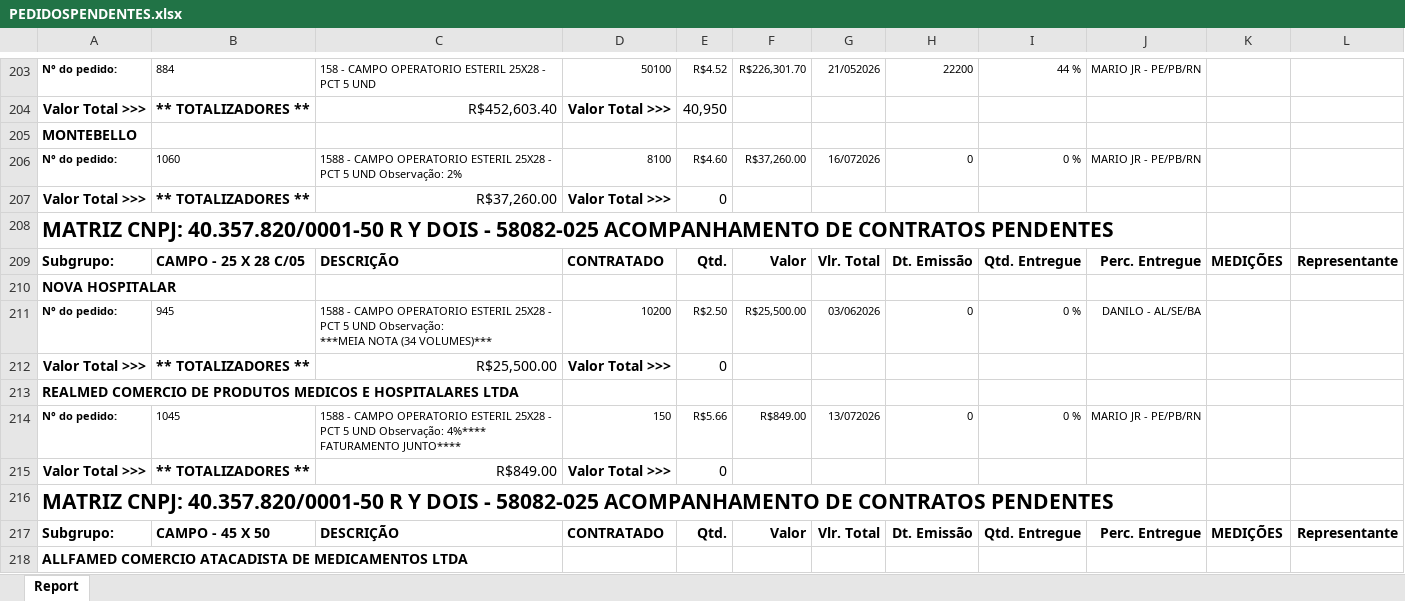
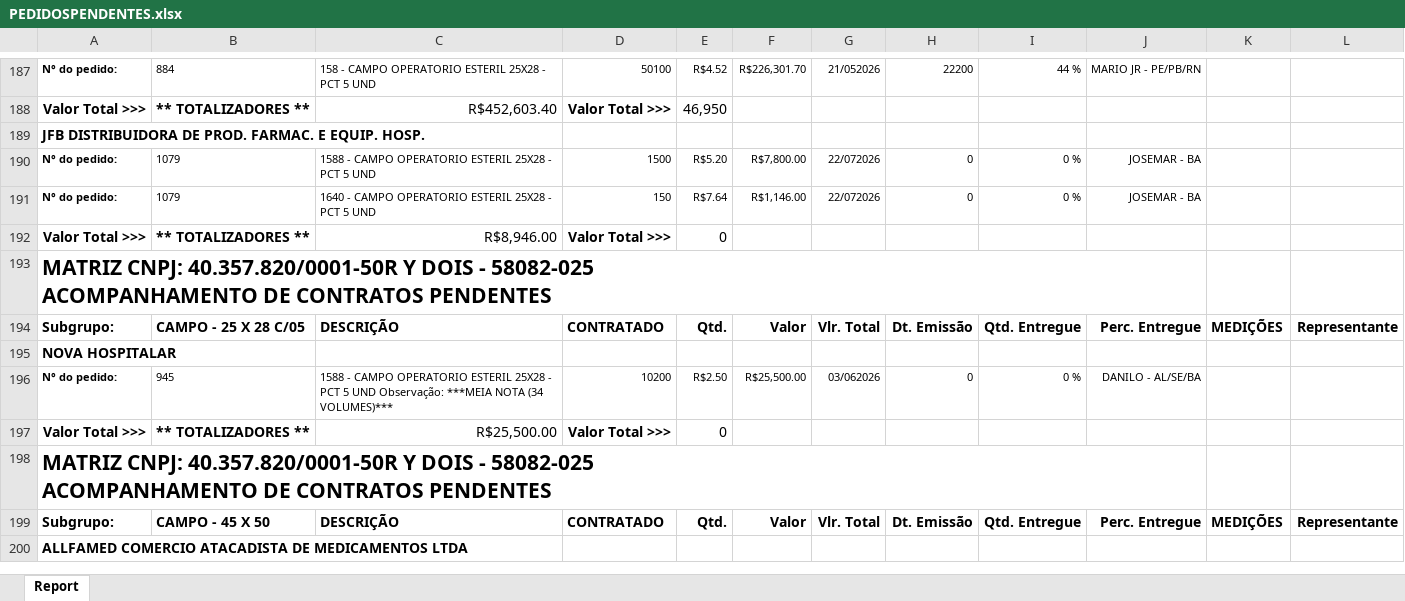
Before and after one commit to fabiosilvavendas-byte/CRM_Medtextil2.0, an Excel workbook: dados/PEDIDOSPENDENTES.xlsx, sheet Report, drawn as a sheet; only a part is shown, gaps mark what is left out; values as stored, in another font and other column widths than the file's, no borders; removed rows and columns are numbered as before the commit, all else as after; ↵ is a line break in a cell; the diff covers the shown part only; the diff names each change by its address in the sheet, - before the commit and + after, or states it on an @@ line.

```diff
--- a/dados/PEDIDOSPENDENTES.xlsx (sheet Report)
+++ b/dados/PEDIDOSPENDENTES.xlsx (sheet Report)
-E188: 40,950
+E188: 46,950
-A189: MONTEBELLO
+A189: JFB DISTRIBUIDORA DE PROD. FARMAC. E EQUIP. HOSP.
+row 190: N° do pedido: | 1079 | 1588 - CAMPO OPERATORIO ESTERIL 25X28 - PCT 5 UND | 1500 | R$5.20 | R$7,800.00 | 22/072026 | 0 | 0 % | JOSEMAR - BA
-B191: 1060
+B191: 1079
-C191: 1588 - CAMPO OPERATORIO ESTERIL 25X28 - PCT 5 UND Observação: 2%
+C191: 1640 - CAMPO OPERATORIO ESTERIL 25X28 - PCT 5 UND
-D191: 8100
+D191: 150
-E191: R$4.60
+E191: R$7.64
-F191: R$37,260.00
+F191: R$1,146.00
-G191: 16/072026
+G191: 22/072026
-J191: MARIO JR - PE/PB/RN
+J191: JOSEMAR - BA
-C192: R$37,260.00
+C192: R$8,946.00
-A193: MATRIZ CNPJ: 40.357.820/0001-50 R Y DOIS…
+A193: MATRIZ CNPJ: 40.357.820/0001-50R Y DOIS…
-C196: …(34 VOLUMES)***
+C196: …(34 VOLUMES)***
-A198: REALMED COMERCIO DE PRODUTOS MEDICOS E HOSPITALARES LTDA
+A198: MATRIZ CNPJ: 40.357.820/0001-50R Y DOIS - 58082-025 ↵ ACOMPANHAMENTO DE CONTRATOS PENDENTES
@@ A198 text size: larger @@
-row 214: N° do pedido: | 1045 | 1588 - CAMPO OPERATORIO ESTERIL 25X28 - PCT 5 UND Observação: 4%**** FATURAMENTO JUNTO**** | 150 | R$5.66 | R$849.00 | 13/072026 | 0 | 0 % | MARIO JR - PE/PB/RN
-row 215: Valor Total >>> | ** TOTALIZADORES ** | R$849.00 | Valor Total >>> | 0
-row 216: MATRIZ CNPJ: 40.357.820/0001-50 R Y DOIS - 58082-025 ACOMPANHAMENTO DE CONTRATOS PENDENTES
```
Also changed, not shown: 47 added rows, 84 removed rows, 4 moved rows, 155 edited cells and cell formats elsewhere in this sheet, dados/CONSULTA_VENDEDORES.xlsx, dados/XLS_Grid_LANCAMENTO A RECEBER.xlsx.
